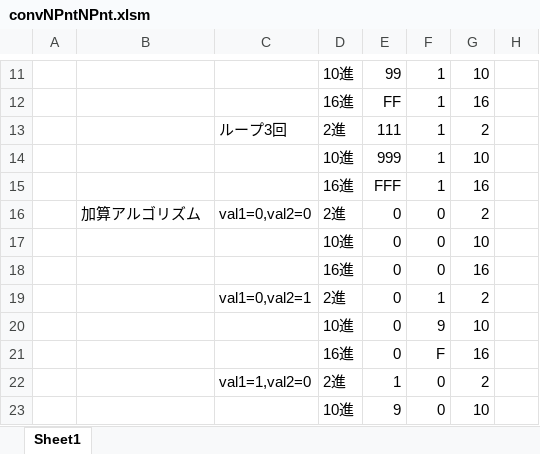
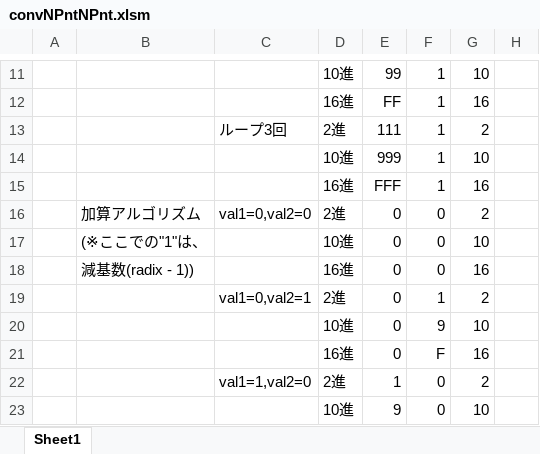
Before and after one commit to yakenohara/DLL-InternalHex, an Excel workbook: VBA Test/convNPntNPnt.xlsm, sheet Sheet1, drawn as a sheet; only a part is shown, gaps mark what is left out; values as stored, in another font and other column widths than the file's, no borders; conditional formats not drawn; the diff covers the shown part only; the diff names each change by its address in the sheet, - before the commit and + after, or states it on an @@ line.

```diff
--- a/VBA Test/convNPntNPnt.xlsm (sheet Sheet1)
+++ b/VBA Test/convNPntNPnt.xlsm (sheet Sheet1)
-B17: (empty)
+B17: (※ここでの"1"は、
-B18: (empty)
+B18: 減基数(radix - 1))
```
Also changed, not shown: 51 added rows and 12 edited cells elsewhere in this sheet, 1 other file.
